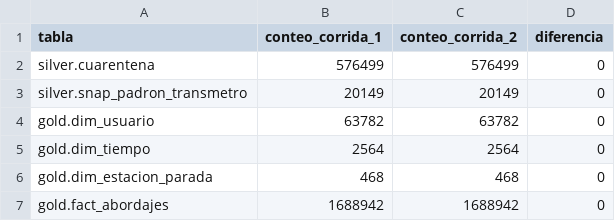
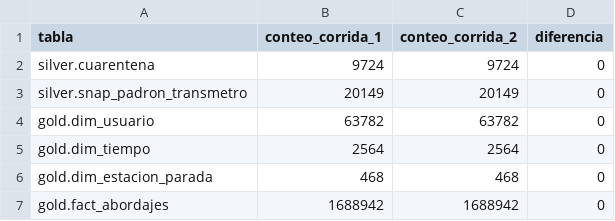
Before and after one commit to diegoazurdia1998/proyecto-red-metropolitana, a CSV file: results/fase1_1.5_conteos_corridas.csv, drawn as a sheet.

```diff
--- a/results/fase1_1.5_conteos_corridas.csv
+++ b/results/fase1_1.5_conteos_corridas.csv
@@ -1,3 +1,3 @@
 tabla,conteo_corrida_1,conteo_corrida_2,diferencia
-silver.cuarentena,576499,576499,0
+silver.cuarentena,9724,9724,0
 silver.snap_padron_transmetro,20149,20149,0
```
Also changed, not shown: results/fase1_1.3_metricas_cuarentena.csv, 4 other files.
